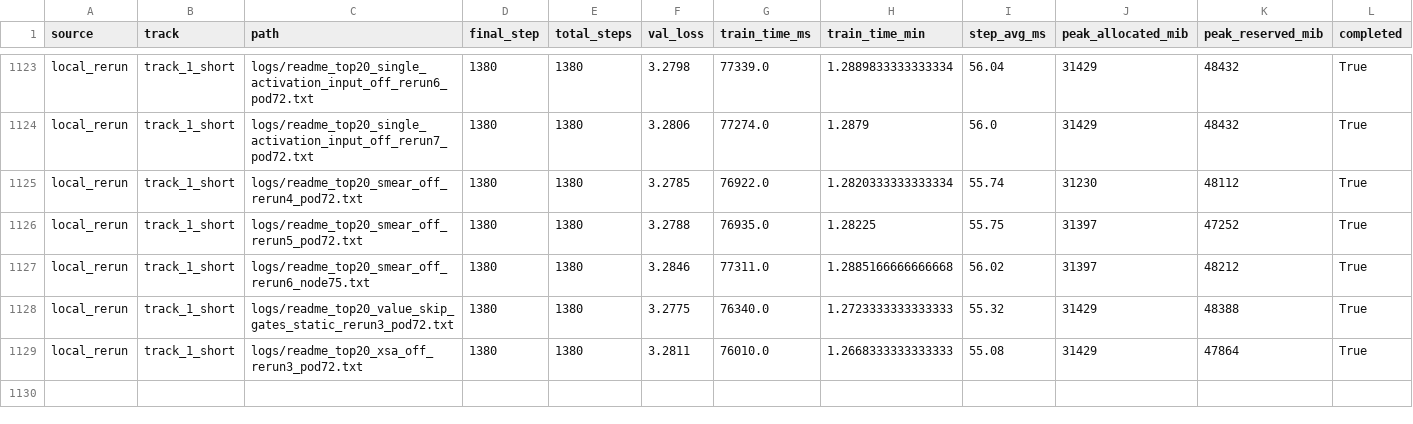
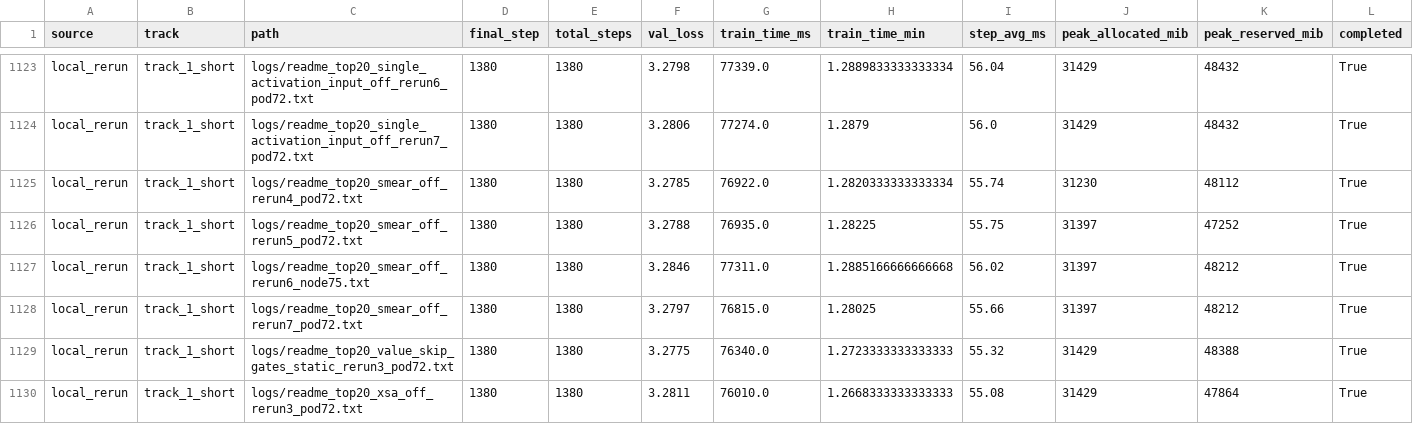
Before and after one commit to novitalabs/modded-nanogpt, a CSV file: experiments/results/log_results.csv, drawn as a sheet; only a part is shown, gaps mark what is left out; rows hold the shown columns only; the diff names each change by its address in the sheet, - before the commit and + after, or states it on an @@ line.

```diff
--- a/experiments/results/log_results.csv
+++ b/experiments/results/log_results.csv
+row 1128: local_rerun | track_1_short | logs/readme_top20_smear_off_rerun7_pod72.txt | 1380 | 1380 | 3.2797 | 76815.0 | 1.28025 | 55.66 | 31397 | 48212 | True
```
Also changed, not shown: experiments/results/local_reruns.csv, experiments/results/readme_top10_ablation_results.csv, 4 other files.
